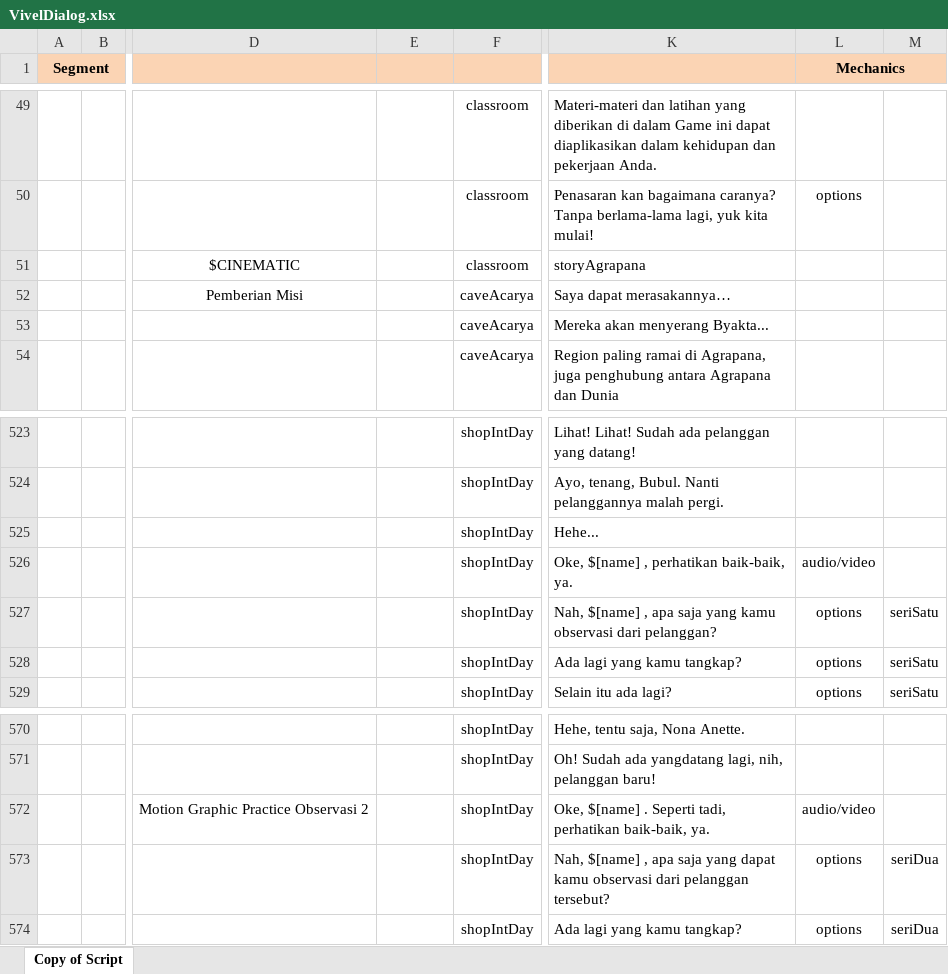
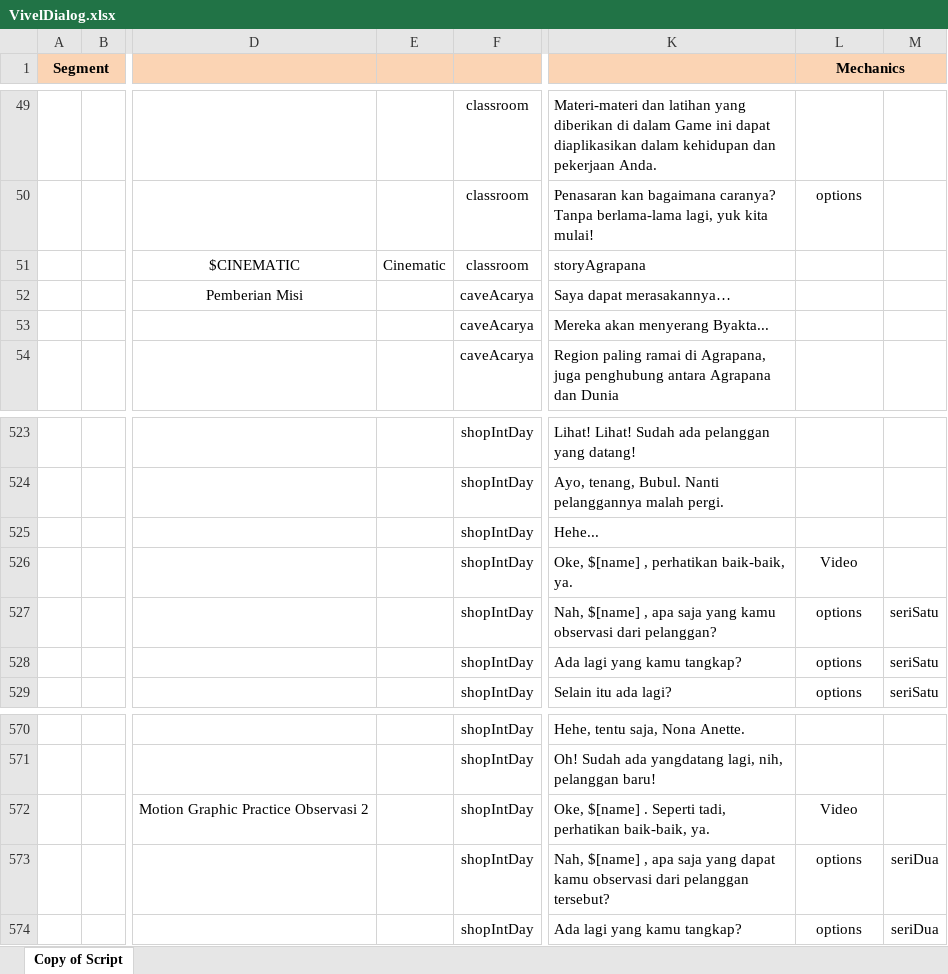
Before and after one commit to viveljs/viveljs, an Excel workbook: VivelDialog.xlsx, sheet Copy of Script, drawn as a sheet; only a part is shown, gaps mark what is left out; values as stored, in another font and other column widths than the file's, no borders; the diff names each change by its address in the sheet, - before the commit and + after, or states it on an @@ line.

Commit message:
table script minor tweaks

```diff
--- a/VivelDialog.xlsx (sheet Copy of Script)
+++ b/VivelDialog.xlsx (sheet Copy of Script)
-E51: (empty)
+E51: Cinematic
-L526 (Mechanics): audio/video
+L526 (Mechanics): Video
-L572 (Mechanics): audio/video
+L572 (Mechanics): Video
```
